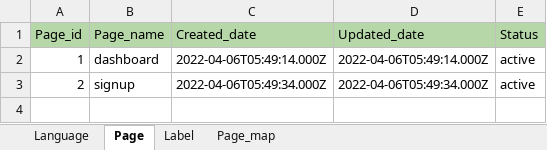
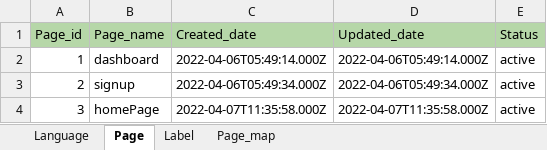
Before and after one commit to avyshlabs/application-localisation, an Excel workbook: Template.xlsx, sheet Page, drawn as a sheet; values as stored, in another font and other column widths than the file's, no borders; the diff names each change by its address in the sheet, - before the commit and + after, or states it on an @@ line.

```diff
--- a/Template.xlsx (sheet Page)
+++ b/Template.xlsx (sheet Page)
+row 4: 3 | homePage | 2022-04-07T11:35:58.000Z | 2022-04-07T11:35:58.000Z | active
```
Also changed, not shown: sheet Label, sheet Page_map, sheet Language, uploads/allPages.xlsx, 3 other files.
